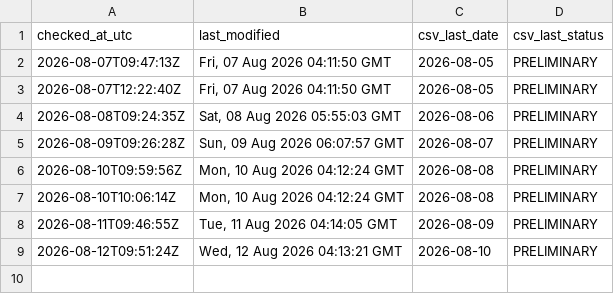
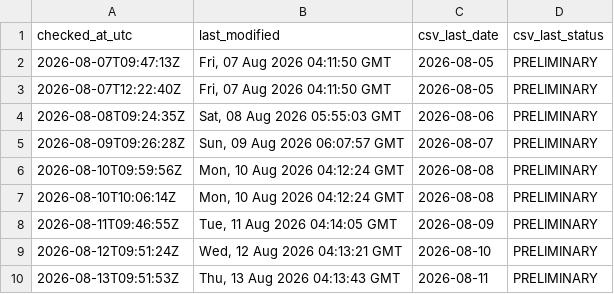
Before and after one commit to ArmandDelessert/ClimateChange, a CSV file: climate-spiral/data/source-last-modified-log.csv, drawn as a sheet.

```diff
--- a/climate-spiral/data/source-last-modified-log.csv
+++ b/climate-spiral/data/source-last-modified-log.csv
@@ -9 +9,2 @@ checked_at_utc,last_modified,csv_last_date,csv_last_status
 2026-08-12T09:51:24Z,"Wed, 12 Aug 2026 04:13:21 GMT",2026-08-10,PRELIMINARY
+2026-08-13T09:51:53Z,"Thu, 13 Aug 2026 04:13:43 GMT",2026-08-11,PRELIMINARY
```
Also changed, not shown: 1 other file.
